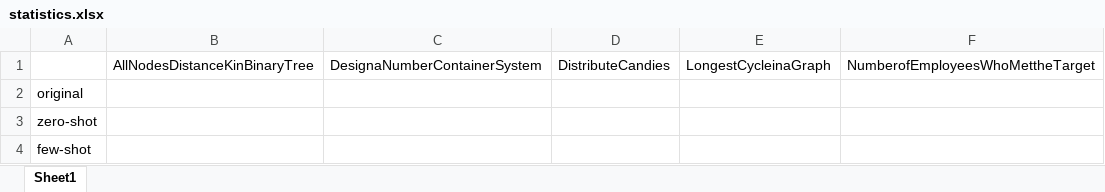
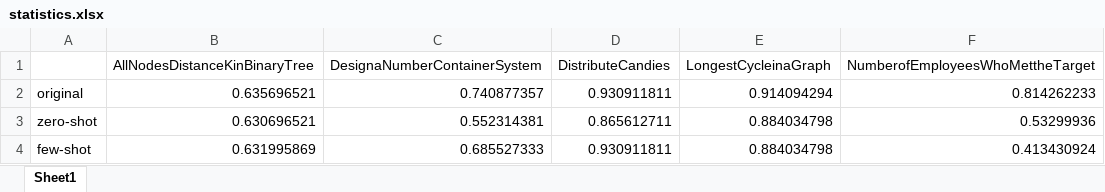
Before and after one commit to FrankHe2002/Enhancing-Debugging-Skills-of-LLMs-with-Prompt-Engineering, an Excel workbook: evaluator/statistics.xlsx, sheet Sheet1, drawn as a sheet; values as stored, in another font and other column widths than the file's, no borders; the diff names each change by its address in the sheet, - before the commit and + after, or states it on an @@ line.

Commit message:
stat updated'

```diff
--- a/evaluator/statistics.xlsx (sheet Sheet1)
+++ b/evaluator/statistics.xlsx (sheet Sheet1)
-B2 (AllNodesDistanceKinBinaryTree): (empty)
+B2 (AllNodesDistanceKinBinaryTree): 0.635696521
-C2 (DesignaNumberContainerSystem): (empty)
+C2 (DesignaNumberContainerSystem): 0.740877357
-D2 (DistributeCandies): (empty)
+D2 (DistributeCandies): 0.930911811
-E2 (LongestCycleinaGraph): (empty)
+E2 (LongestCycleinaGraph): 0.914094294
-F2 (NumberofEmployeesWhoMettheTarget): (empty)
+F2 (NumberofEmployeesWhoMettheTarget): 0.814262233
-B3 (AllNodesDistanceKinBinaryTree): (empty)
+B3 (AllNodesDistanceKinBinaryTree): 0.630696521
-C3 (DesignaNumberContainerSystem): (empty)
+C3 (DesignaNumberContainerSystem): 0.552314381
-D3 (DistributeCandies): (empty)
+D3 (DistributeCandies): 0.865612711
-E3:E4 (LongestCycleinaGraph): (empty)
+E3:E4 (LongestCycleinaGraph): 0.884034798
-F3 (NumberofEmployeesWhoMettheTarget): (empty)
+F3 (NumberofEmployeesWhoMettheTarget): 0.53299936
-B4 (AllNodesDistanceKinBinaryTree): (empty)
+B4 (AllNodesDistanceKinBinaryTree): 0.631995869
-C4 (DesignaNumberContainerSystem): (empty)
+C4 (DesignaNumberContainerSystem): 0.685527333
-D4 (DistributeCandies): (empty)
+D4 (DistributeCandies): 0.930911811
-F4 (NumberofEmployeesWhoMettheTarget): (empty)
+F4 (NumberofEmployeesWhoMettheTarget): 0.413430924
```
